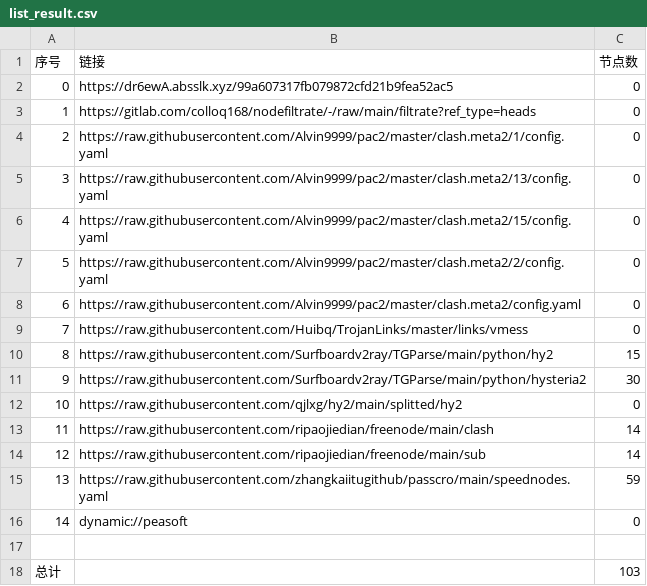
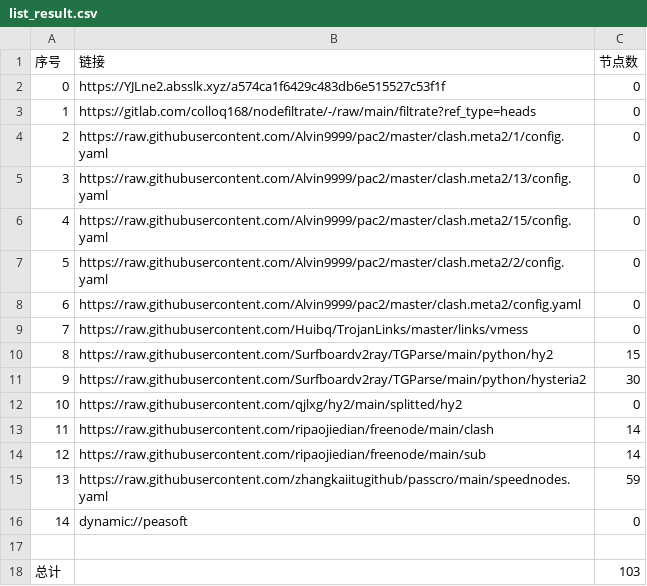
Before and after one commit to zz379688/AutoMergePublicNodes, a CSV file: list_result.csv, drawn as a sheet.

```diff
--- a/list_result.csv
+++ b/list_result.csv
@@ -1,3 +1,3 @@
 序号,链接,节点数
-0,https://dr6ewA.absslk.xyz/99a607317fb079872cfd21b9fea52ac5,0
+0,https://YJLne2.absslk.xyz/a574ca1f6429c483db6e515527c53f1f,0
 1,https://gitlab.com/colloq168/nodefiltrate/-/raw/main/filtrate?ref_type=heads,0
```
Also changed, not shown: 3 other files.
